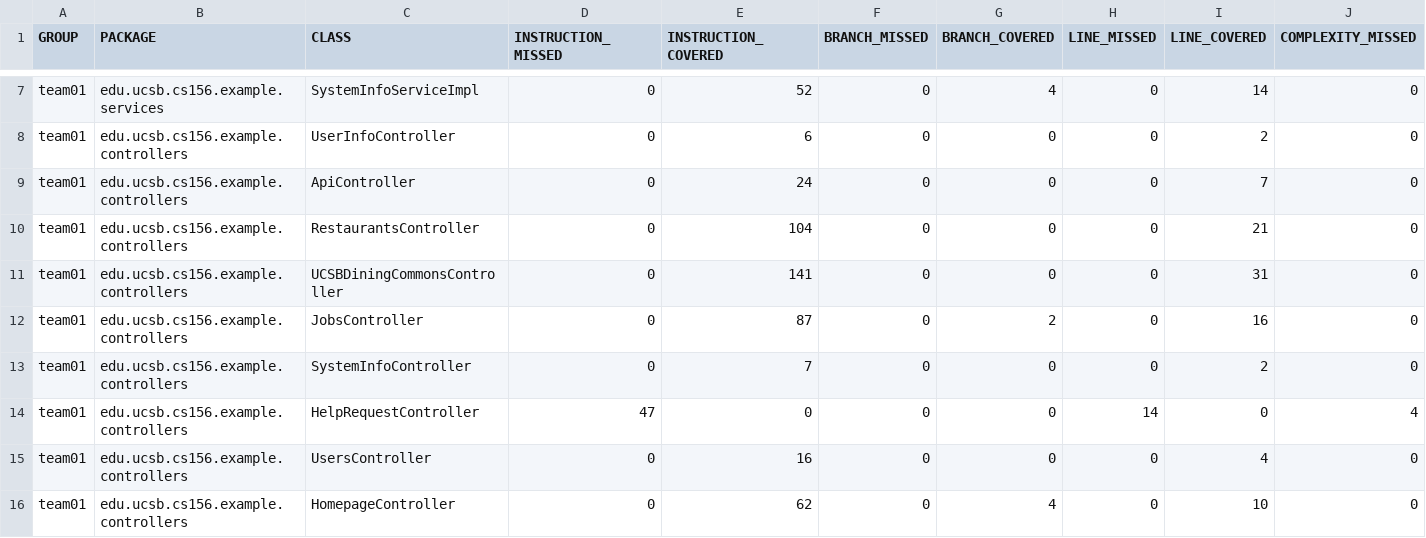
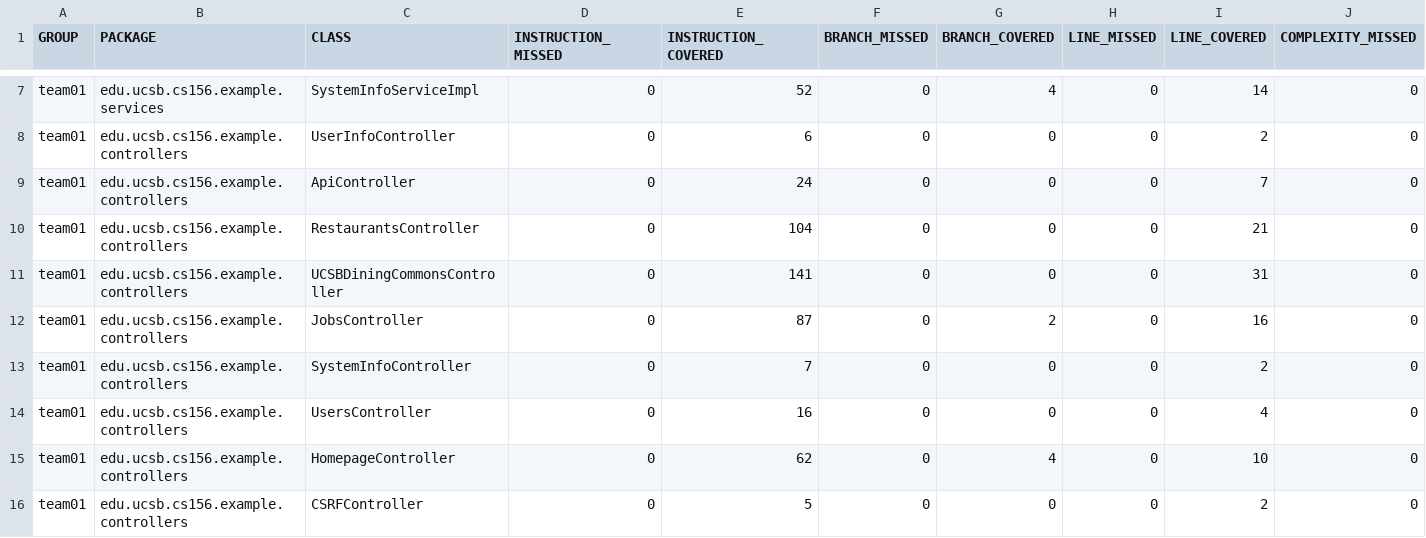
Before and after one commit to ucsb-cs156-s25/team01-s25-01, a CSV file: jacoco/jacoco.csv, drawn as a sheet; only a part is shown, gaps mark what is left out; the shorter side is filled out with more unchanged rows; rows hold the shown columns only; the diff names each change by its address in the sheet, - before the commit and + after, or states it on an @@ line.

Commit message:
Deploying to gh-pages from @ ucsb-cs156-s25/team01-s25-01@107edebc21442b1907a29c53d2d3a213417d2726 🚀

```diff
--- a/jacoco/jacoco.csv
+++ b/jacoco/jacoco.csv
-row 14: team01 | edu.ucsb.cs156.example.controllers | HelpRequestController | 47 | 0 | 0 | 0 | 14 | 0 | 4
```
Also changed, not shown: 7 other files.
